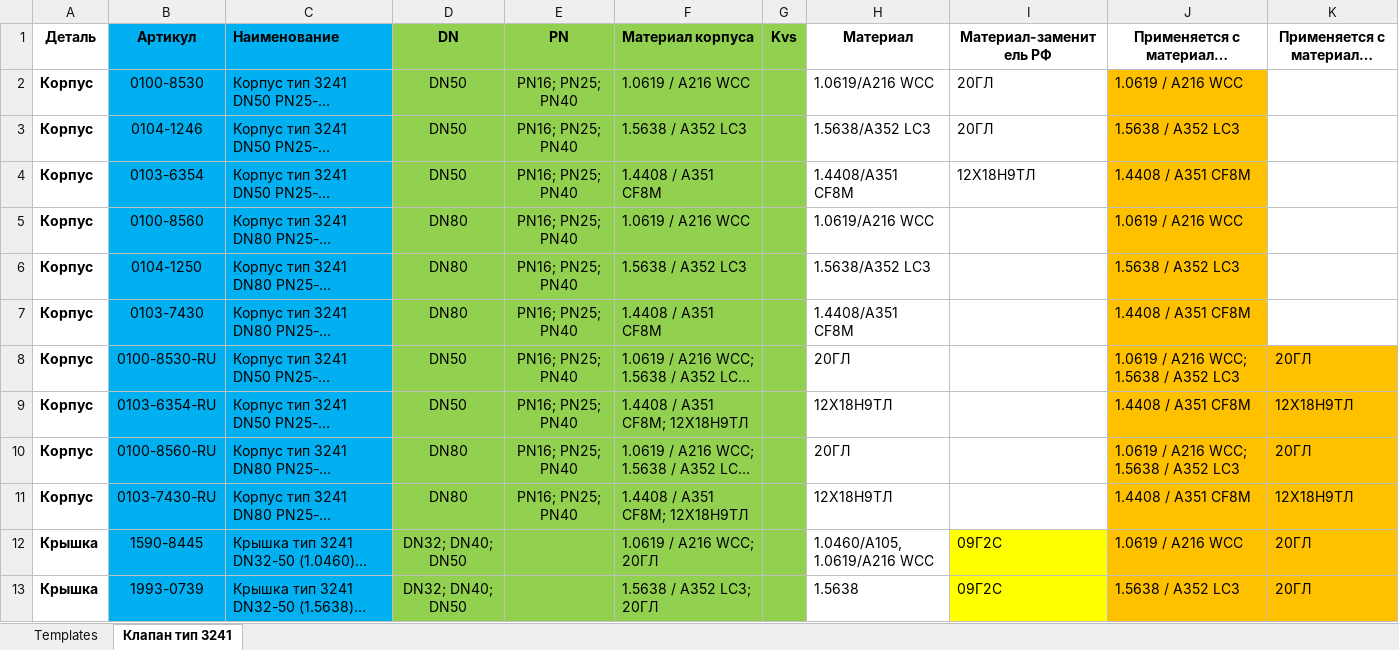
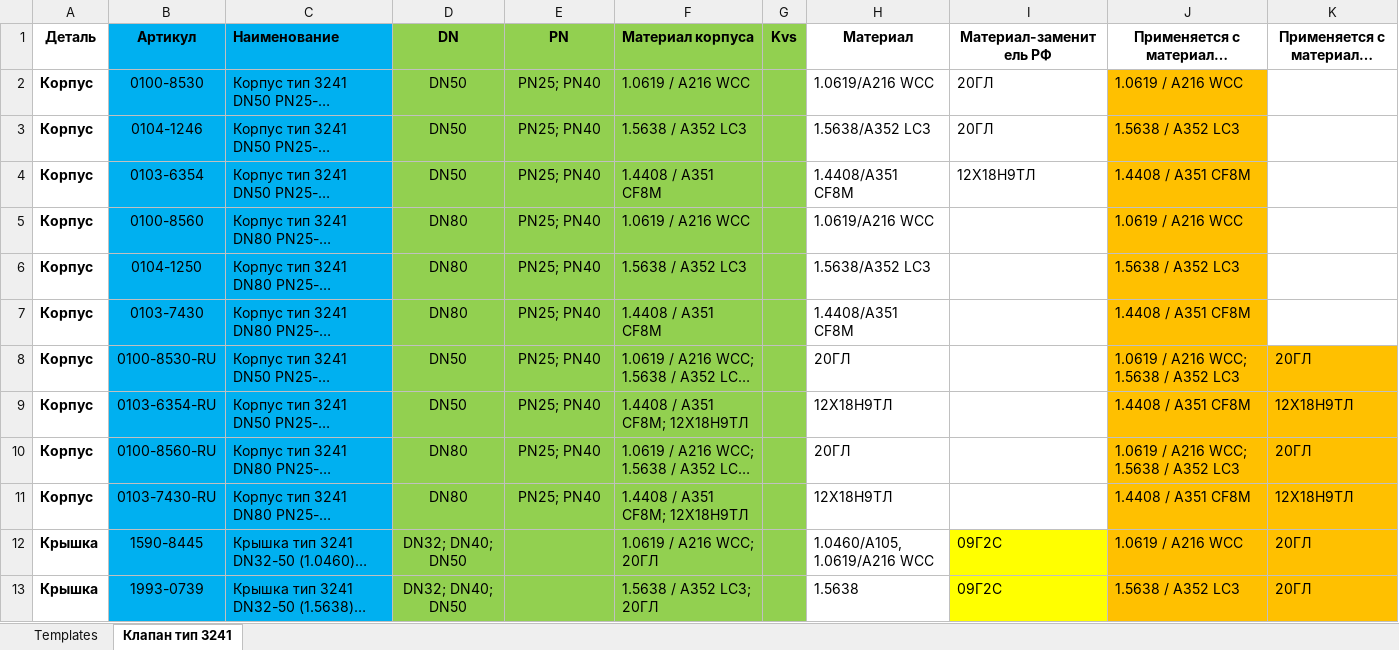
Before and after one commit to dv-markov/Python_OOP, an Excel workbook: ERP/SC_CONF_r5/config.xlsx, sheet Клапан тип 3241, drawn as a sheet; only a part is shown; long unchanged cells end in …; values as stored, in another font and other column widths than the file's, no borders; conditional formats not drawn; the diff names each change by its address in the sheet, - before the commit and + after, or states it on an @@ line.

```diff
--- a/ERP/SC_CONF_r5/config.xlsx (sheet Клапан тип 3241)
+++ b/ERP/SC_CONF_r5/config.xlsx (sheet Клапан тип 3241)
-E2:E11 (PN): PN16; PN25; PN40
+E2:E11 (PN): PN25; PN40
```
Also changed, not shown: 3 other files.
